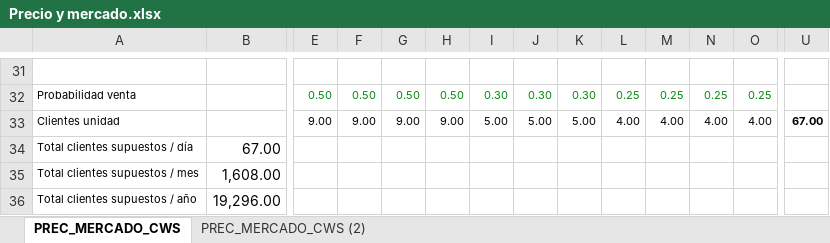
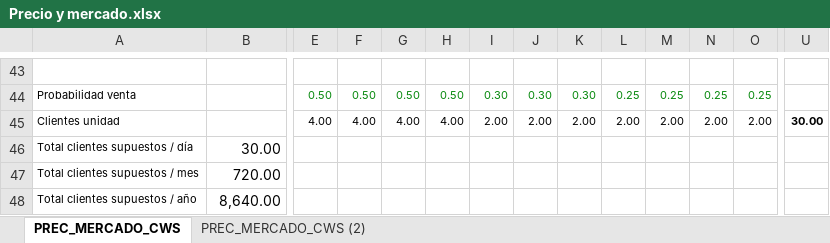
Before and after one commit to hwong23/financial-modeling, an Excel workbook: SourceCode/Precio y mercado.xlsx, sheet PREC_MERCADO_CWS, drawn as a sheet; only a part is shown, gaps mark what is left out; values as stored, in another font and other column widths than the file's, no borders; addresses are those after the commit; the diff covers the shown part only; the diff names each change by its address in the sheet, - before the commit and + after, or states it on an @@ line.

Commit message:
ingresos--pronstc-mercadoobjetivo

```diff
--- a/SourceCode/Precio y mercado.xlsx (sheet PREC_MERCADO_CWS)
+++ b/SourceCode/Precio y mercado.xlsx (sheet PREC_MERCADO_CWS)
-E45: 9.00
+E45: 4.00
-F45: 9.00
+F45: 4.00
-G45: 9.00
+G45: 4.00
-H45: 9.00
+H45: 4.00
-I45: 5.00
+I45: 2.00
-J45: 5.00
+J45: 2.00
-K45: 5.00
+K45: 2.00
-L45: 4.00
+L45: 2.00
-M45: 4.00
+M45: 2.00
-N45: 4.00
+N45: 2.00
-O45: 4.00
+O45: 2.00
-U45: 67.00
+U45: 30.00
-B46: 67.00
+B46: 30.00
-B47: 1,608.00
+B47: 720.00
-B48: 19,296.00
+B48: 8,640.00
```
Also changed, not shown: 12 added rows and 10 edited cells elsewhere in this sheet, formulas that keep their value, 3 other files.
